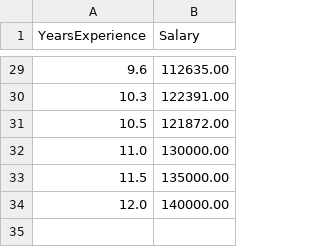
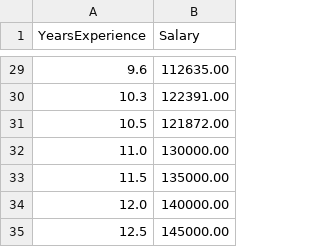
Before and after one commit to Catmasker/Machine-Learning, a CSV file: homework/part2-ci-cd/training_data.csv, drawn as a sheet; only a part is shown, gaps mark what is left out.

Commit message:
Add more training data

```diff
--- a/homework/part2-ci-cd/training_data.csv
+++ b/homework/part2-ci-cd/training_data.csv
@@ -34 +34,2 @@ YearsExperience,Salary
 12.0,140000.00
+12.5,145000.00
```
